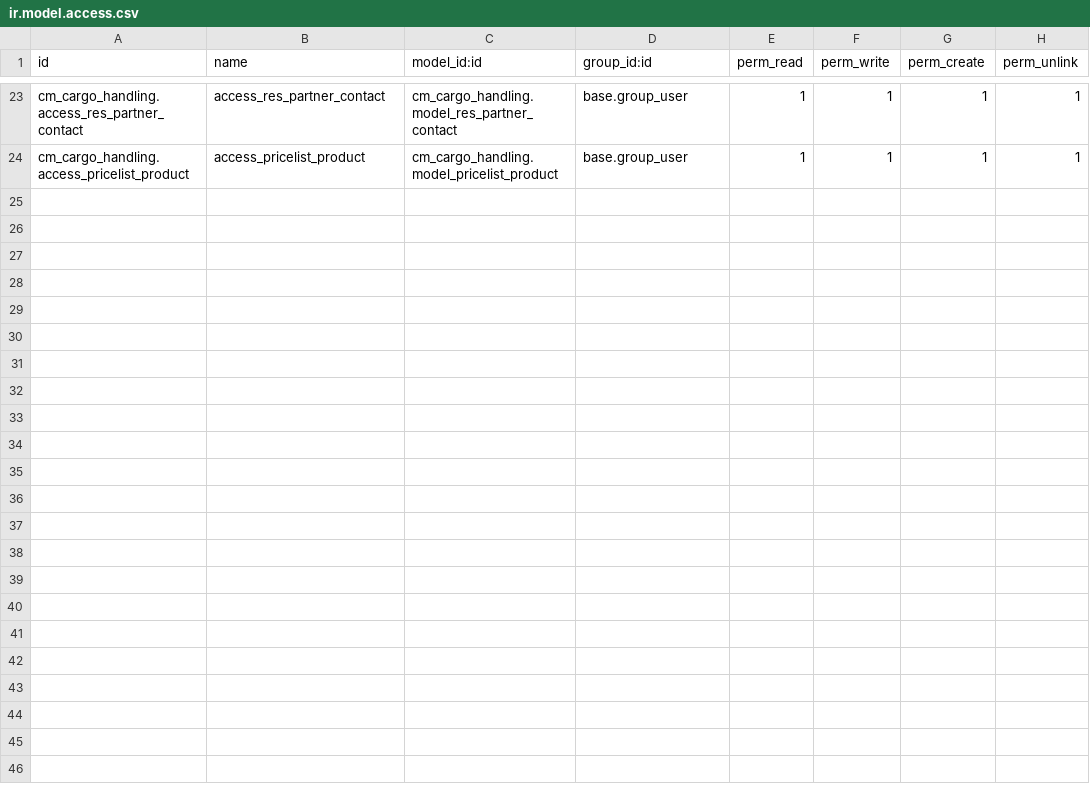
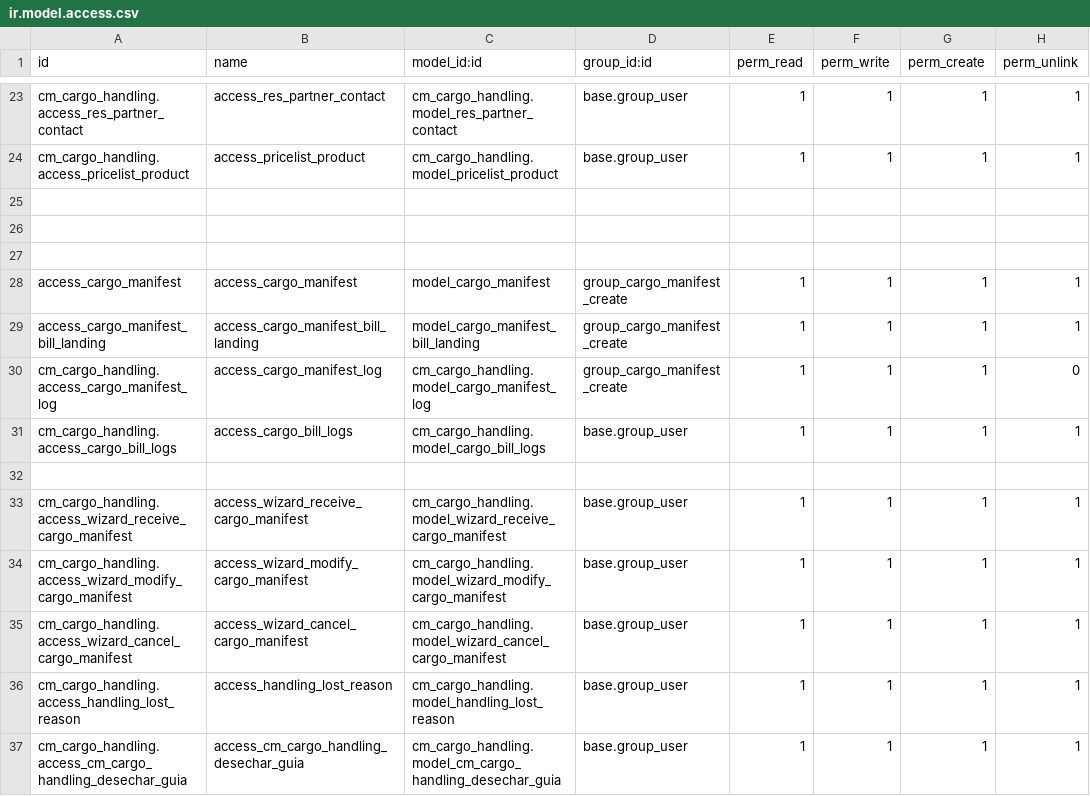
Before and after one commit to helpadcm/cm-rh, a CSV file: cm_cargo_handling/security/ir.model.access.csv, drawn as a sheet; only a part is shown, gaps mark what is left out; the diff names each change by its address in the sheet, - before the commit and + after, or states it on an @@ line.

```diff
--- a/cm_cargo_handling/security/ir.model.access.csv
+++ b/cm_cargo_handling/security/ir.model.access.csv
+row 25: (empty)
+row 26: (empty)
+row 27: (empty)
+row 28: access_cargo_manifest | access_cargo_manifest | model_cargo_manifest | group_cargo_manifest_create | 1 | 1 | 1 | 1
+row 29: access_cargo_manifest_bill_landing | access_cargo_manifest_bill_landing | model_cargo_manifest_bill_landing | group_cargo_manifest_create | 1 | 1 | 1 | 1
+row 30: cm_cargo_handling.access_cargo_manifest_log | access_cargo_manifest_log | cm_cargo_handling.model_cargo_manifest_log | group_cargo_manifest_create | 1 | 1 | 1 | 0
+row 31: cm_cargo_handling.access_cargo_bill_logs | access_cargo_bill_logs | cm_cargo_handling.model_cargo_bill_logs | base.group_user | 1 | 1 | 1 | 1
+row 32: (empty)
+row 33: cm_cargo_handling.access_wizard_receive_cargo_manifest | access_wizard_receive_cargo_manifest | cm_cargo_handling.model_wizard_receive_cargo_manifest | base.group_user | 1 | 1 | 1 | 1
+row 34: cm_cargo_handling.access_wizard_modify_cargo_manifest | access_wizard_modify_cargo_manifest | cm_cargo_handling.model_wizard_modify_cargo_manifest | base.group_user | 1 | 1 | 1 | 1
+row 35: cm_cargo_handling.access_wizard_cancel_cargo_manifest | access_wizard_cancel_cargo_manifest | cm_cargo_handling.model_wizard_cancel_cargo_manifest | base.group_user | 1 | 1 | 1 | 1
+row 36: cm_cargo_handling.access_handling_lost_reason | access_handling_lost_reason | cm_cargo_handling.model_handling_lost_reason | base.group_user | 1 | 1 | 1 | 1
+row 37: cm_cargo_handling.access_cm_cargo_handling_desechar_guia | access_cm_cargo_handling_desechar_guia | cm_cargo_handling.model_cm_cargo_handling_desechar_guia | base.group_user | 1 | 1 | 1 | 1
```
Also changed, not shown: 36 other files.
